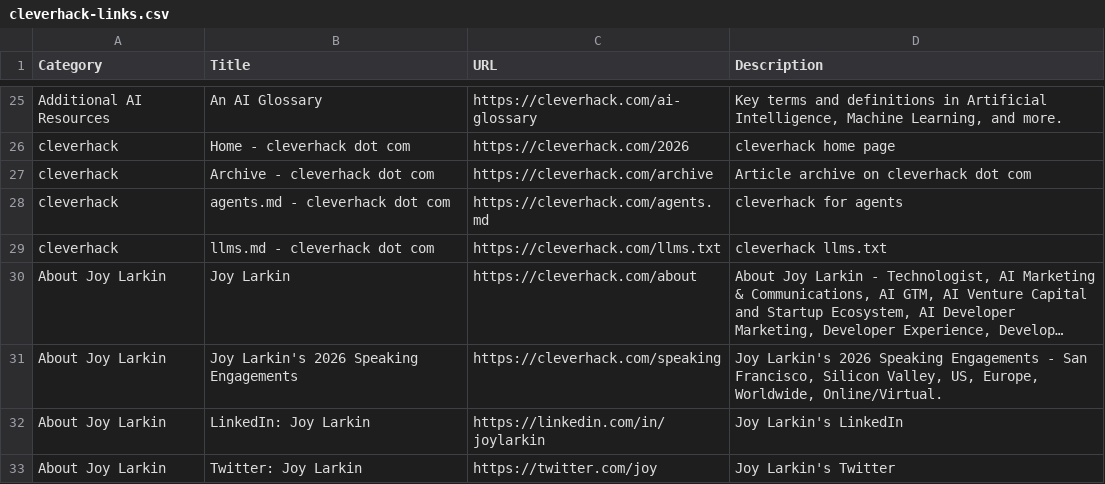
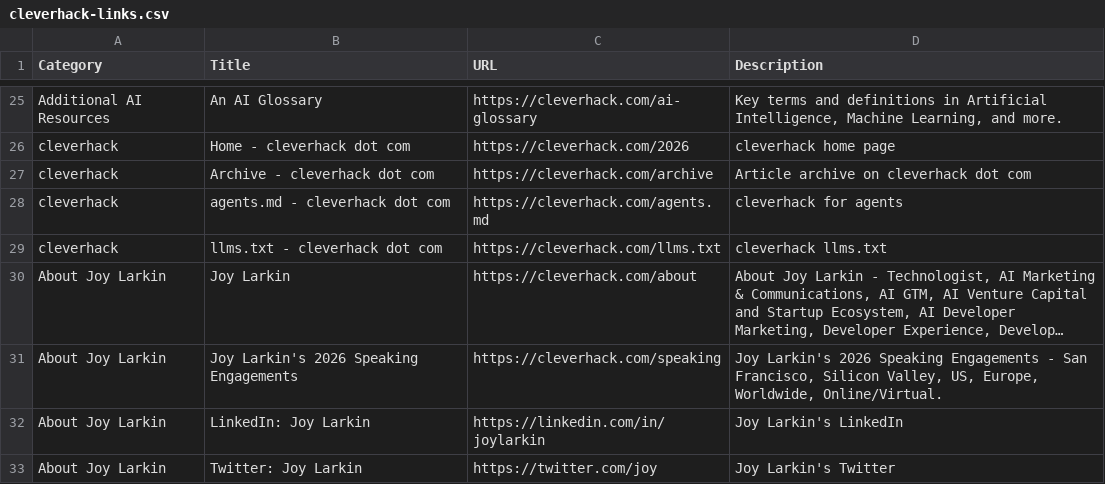
Before and after one commit to joylarkin/cleverhack, a CSV file: cleverhack-links.csv, drawn as a sheet; only a part is shown, gaps mark what is left out; long unchanged cells end in …; the diff names each change by its address in the sheet, - before the commit and + after, or states it on an @@ line.

Commit message:
Update cleverhack-links.csv

```diff
--- a/cleverhack-links.csv
+++ b/cleverhack-links.csv
-B29 (Title): llms.md - cleverhack dot com
+B29 (Title): llms.txt - cleverhack dot com
```
